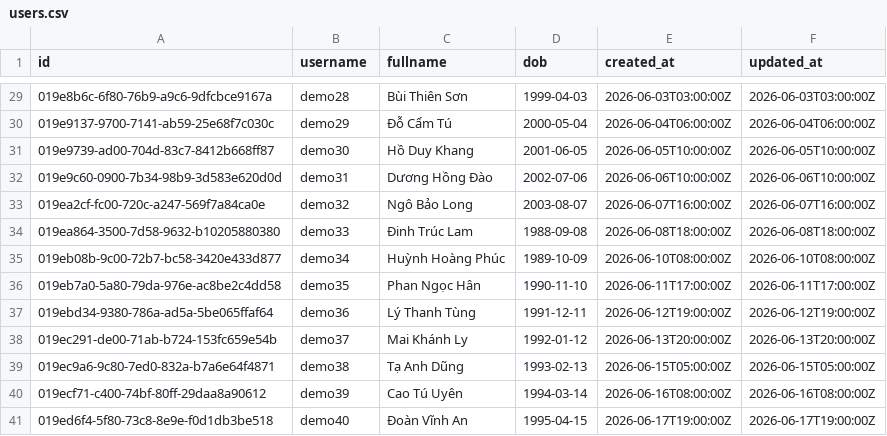
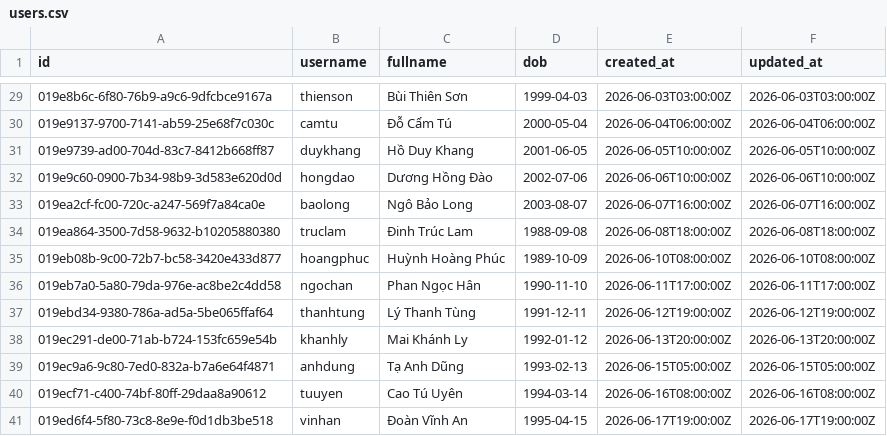
Before and after one commit to Ngocanhjr/SoulSpace, a CSV file: data/demo-seed/users.csv, drawn as a sheet; only a part is shown, gaps mark what is left out; the diff covers the shown part only.

```diff
--- a/data/demo-seed/users.csv
+++ b/data/demo-seed/users.csv
@@ -29,13 +29,13 @@ id,username,fullname,dob,created_at,updated_at
-019e8b6c-6f80-76b9-a9c6-9dfcbce9167a,demo28,Bùi Thiên Sơn,1999-04-03,2026-06-03T03:00:00Z,2026-06-03T03:00:00Z
-019e9137-9700-7141-ab59-25e68f7c030c,demo29,Đỗ Cẩm Tú,2000-05-04,2026-06-04T06:00:00Z,2026-06-04T06:00:00Z
-019e9739-ad00-704d-83c7-8412b668ff87,demo30,Hồ Duy Khang,2001-06-05,2026-06-05T10:00:00Z,2026-06-05T10:00:00Z
-019e9c60-0900-7b34-98b9-3d583e620d0d,demo31,Dương Hồng Đào,2002-07-06,2026-06-06T10:00:00Z,2026-06-06T10:00:00Z
-019ea2cf-fc00-720c-a247-569f7a84ca0e,demo32,Ngô Bảo Long,2003-08-07,2026-06-07T16:00:00Z,2026-06-07T16:00:00Z
-019ea864-3500-7d58-9632-b10205880380,demo33,Đinh Trúc Lam,1988-09-08,2026-06-08T18:00:00Z,2026-06-08T18:00:00Z
-019eb08b-9c00-72b7-bc58-3420e433d877,demo34,Huỳnh Hoàng Phúc,1989-10-09,2026-06-10T08:00:00Z,2026-06-10T08:00:00Z
-019eb7a0-5a80-79da-976e-ac8be2c4dd58,demo35,Phan Ngọc Hân,1990-11-10,2026-06-11T17:00:00Z,2026-06-11T17:00:00Z
-019ebd34-9380-786a-ad5a-5be065ffaf64,demo36,Lý Thanh Tùng,1991-12-11,2026-06-12T19:00:00Z,2026-06-12T19:00:00Z
-019ec291-de00-71ab-b724-153fc659e54b,demo37,Mai Khánh Ly,1992-01-12,2026-06-13T20:00:00Z,2026-06-13T20:00:00Z
-019ec9a6-9c80-7ed0-832a-b7a6e64f4871,demo38,Tạ Anh Dũng,1993-02-13,2026-06-15T05:00:00Z,2026-06-15T05:00:00Z
-019ecf71-c400-74bf-80ff-29daa8a90612,demo39,Cao Tú Uyên,1994-03-14,2026-06-16T08:00:00Z,2026-06-16T08:00:00Z
-019ed6f4-5f80-73c8-8e9e-f0d1db3be518,demo40,Đoàn Vĩnh An,1995-04-15,2026-06-17T19:00:00Z,2026-06-17T19:00:00Z
+019e8b6c-6f80-76b9-a9c6-9dfcbce9167a,thienson,Bùi Thiên Sơn,1999-04-03,2026-06-03T03:00:00Z,2026-06-03T03:00:00Z
+019e9137-9700-7141-ab59-25e68f7c030c,camtu,Đỗ Cẩm Tú,2000-05-04,2026-06-04T06:00:00Z,2026-06-04T06:00:00Z
+019e9739-ad00-704d-83c7-8412b668ff87,duykhang,Hồ Duy Khang,2001-06-05,2026-06-05T10:00:00Z,2026-06-05T10:00:00Z
+019e9c60-0900-7b34-98b9-3d583e620d0d,hongdao,Dương Hồng Đào,2002-07-06,2026-06-06T10:00:00Z,2026-06-06T10:00:00Z
+019ea2cf-fc00-720c-a247-569f7a84ca0e,baolong,Ngô Bảo Long,2003-08-07,2026-06-07T16:00:00Z,2026-06-07T16:00:00Z
+019ea864-3500-7d58-9632-b10205880380,truclam,Đinh Trúc Lam,1988-09-08,2026-06-08T18:00:00Z,2026-06-08T18:00:00Z
+019eb08b-9c00-72b7-bc58-3420e433d877,hoangphuc,Huỳnh Hoàng Phúc,1989-10-09,2026-06-10T08:00:00Z,2026-06-10T08:00:00Z
+019eb7a0-5a80-79da-976e-ac8be2c4dd58,ngochan,Phan Ngọc Hân,1990-11-10,2026-06-11T17:00:00Z,2026-06-11T17:00:00Z
+019ebd34-9380-786a-ad5a-5be065ffaf64,thanhtung,Lý Thanh Tùng,1991-12-11,2026-06-12T19:00:00Z,2026-06-12T19:00:00Z
+019ec291-de00-71ab-b724-153fc659e54b,khanhly,Mai Khánh Ly,1992-01-12,2026-06-13T20:00:00Z,2026-06-13T20:00:00Z
+019ec9a6-9c80-7ed0-832a-b7a6e64f4871,anhdung,Tạ Anh Dũng,1993-02-13,2026-06-15T05:00:00Z,2026-06-15T05:00:00Z
+019ecf71-c400-74bf-80ff-29daa8a90612,tuuyen,Cao Tú Uyên,1994-03-14,2026-06-16T08:00:00Z,2026-06-16T08:00:00Z
+019ed6f4-5f80-73c8-8e9e-f0d1db3be518,vinhan,Đoàn Vĩnh An,1995-04-15,2026-06-17T19:00:00Z,2026-06-17T19:00:00Z
```
Also changed, not shown: 27 edited cells elsewhere in this file, semantic-search/experiment/data/queries.csv, 58 other files.
